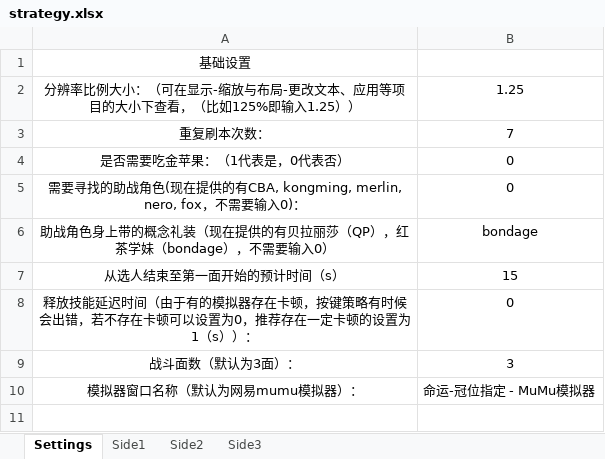
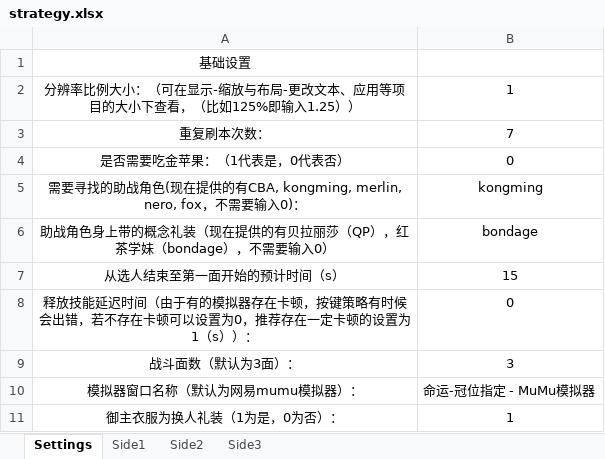
Before and after one commit to conceptclear/gamescript, an Excel workbook: strategy.xlsx, sheet Settings, drawn as a sheet; values as stored, in another font and other column widths than the file's, no borders; the diff names each change by its address in the sheet, - before the commit and + after, or states it on an @@ line.

```diff
--- a/strategy.xlsx (sheet Settings)
+++ b/strategy.xlsx (sheet Settings)
-B2: 1.25
+B2: 1
-B5: 0
+B5: kongming
+row 11: 御主衣服为换人礼装（1为是，0为否）： | 1
```
Also changed, not shown: sheet Side3, sheet Side2, sheet Side1, 3 other files.
